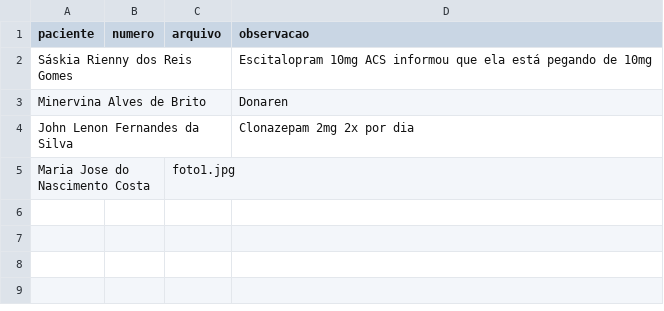
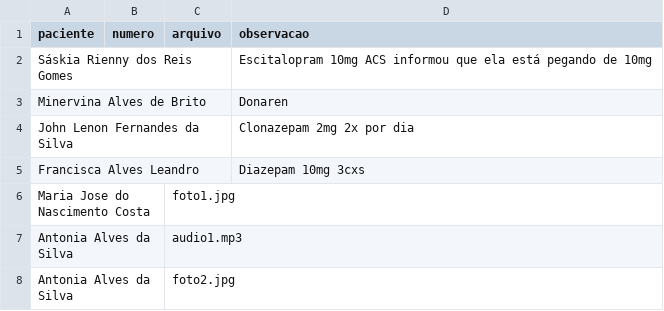
Before and after one commit to psfaltiplano/psfaltiplano, a CSV file: images/pacientes.csv, drawn as a sheet.

Commit message:
Update pacientes.csv

```diff
--- a/images/pacientes.csv
+++ b/images/pacientes.csv
@@ -4,2 +4,5 @@ Minervina Alves de Brito,,,Donaren
 John Lenon Fernandes da Silva,,,Clonazepam 2mg 2x por dia
+Francisca Alves Leandro,,,Diazepam 10mg 3cxs
 Maria Jose do Nascimento Costa,,foto1.jpg,
+Antonia Alves da Silva,,audio1.mp3,
+Antonia Alves da Silva,,foto2.jpg,
```
